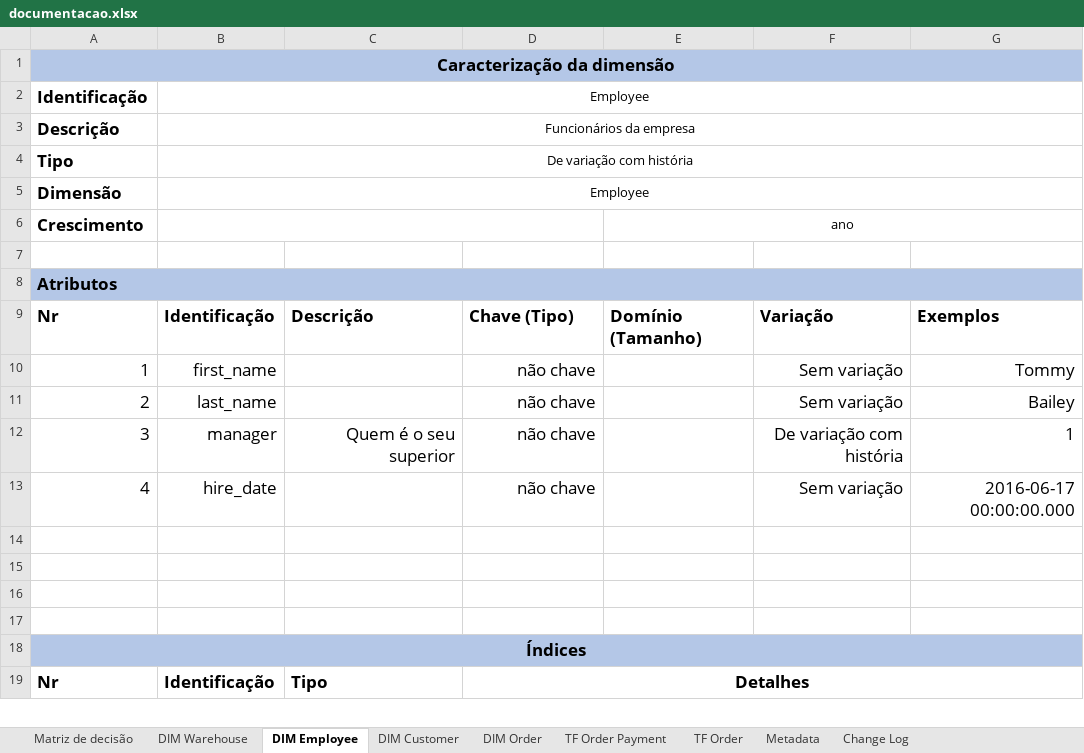
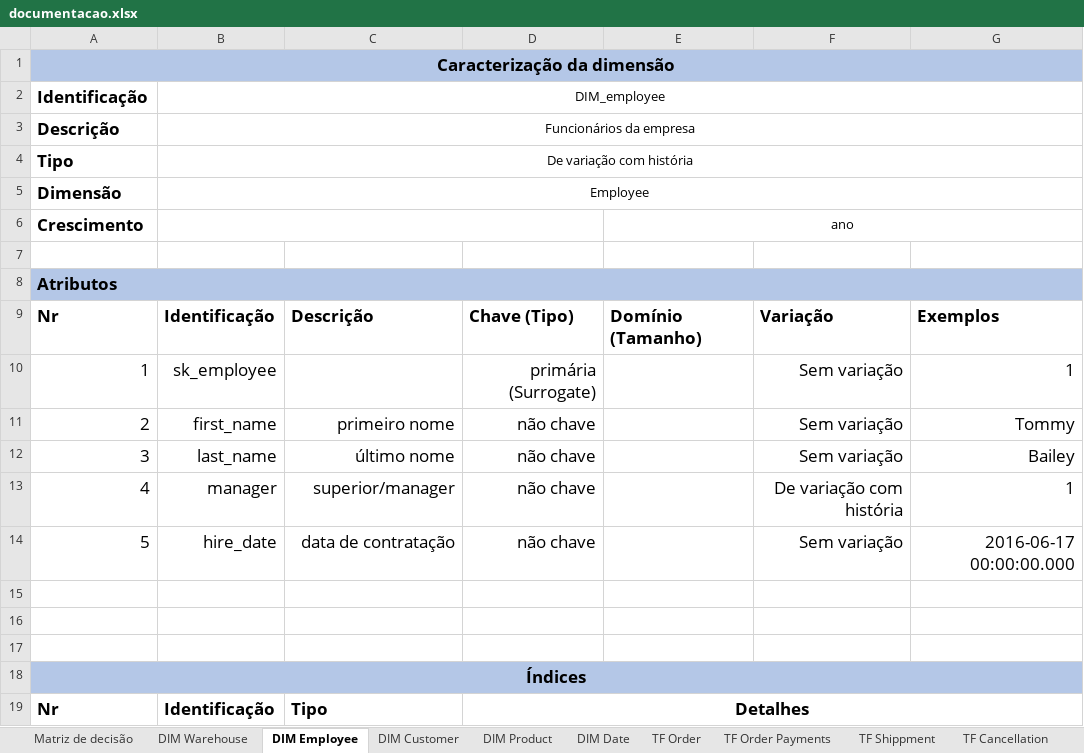
Before and after one commit to joaobraganca555/GlobalTech_ETL, an Excel workbook: docs/documentacao.xlsx, sheet DIM Employee, drawn as a sheet; only a part is shown; values as stored, in another font and other column widths than the file's, no borders; removed rows and columns are numbered as before the commit, all else as after; the diff names each change by its address in the sheet, - before the commit and + after, or states it on an @@ line.

```diff
--- a/docs/documentacao.xlsx (sheet DIM Employee)
+++ b/docs/documentacao.xlsx (sheet DIM Employee)
-sheet tab: DIM Order
+sheet tab: DIM Product
-sheet tab: TF Order Payment
+sheet tab: DIM Date
+sheet tab: TF Order Payments
+sheet tab: TF Shippment
+sheet tab: TF Cancellation
-B2: Employee
+B2: DIM_employee
-B10 (DIM_employee): first_name
+B10 (DIM_employee): sk_employee
-D10: não chave
+D10: primária (Surrogate)
-G10: Tommy
+G10: 1
-B11 (DIM_employee): last_name
+B11 (DIM_employee): first_name
-C11: (empty)
+C11: primeiro nome
-G11: Bailey
+G11: Tommy
+row 12: 3 | last_name | último nome | não chave |  | Sem variação | Bailey
-A13 (Identificação): 3
+A13 (Identificação): 4
-C13: Quem é o seu superior
+C13: superior/manager
-A14 (Identificação): 4
+A14 (Identificação): 5
-C14: (empty)
+C14: data de contratação
-row 14: (empty)
```
Also changed, not shown: sheet TF Order, sheet DIM Customer, sheet DIM Warehouse, sheet DIM Product, sheet Matriz de decisão, 2 other files.
